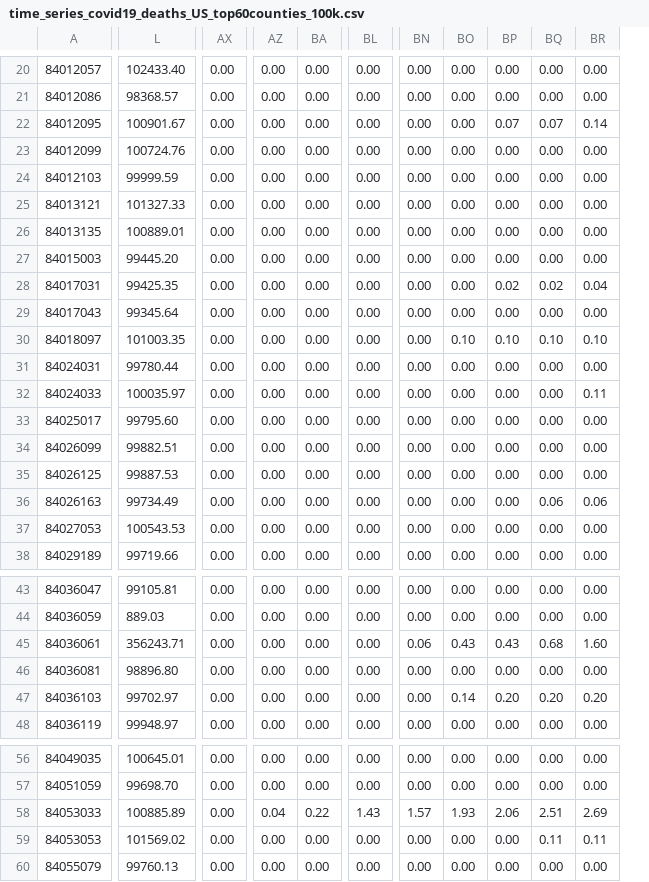
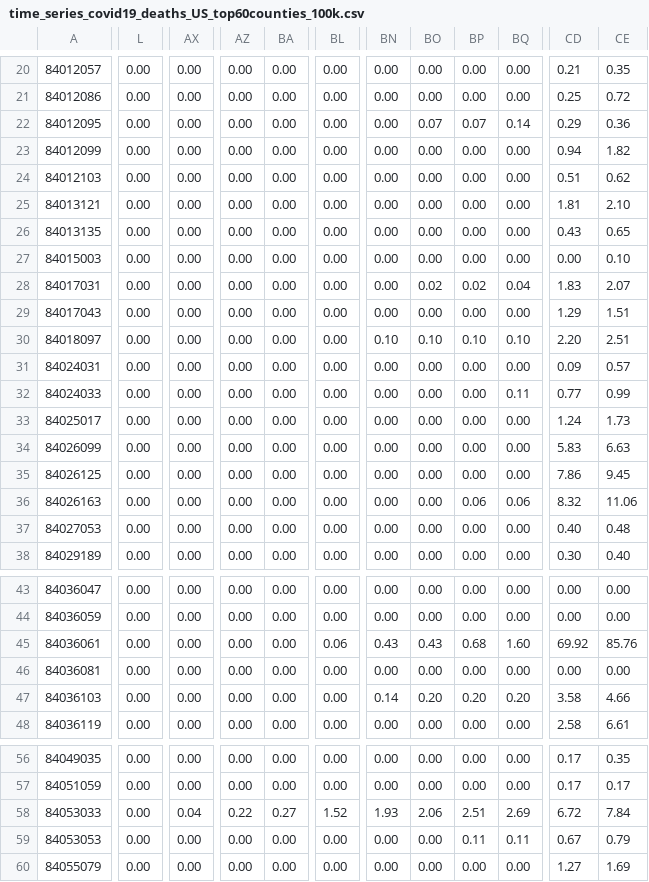
Before and after one commit to AlexHorovitz/covid-19-trends-per-100k, a CSV file: data/time_series_covid19_deaths_US_top60counties_100k.csv, drawn as a sheet; only a part is shown, gaps mark what is left out; removed rows and columns are numbered as before the commit, all else as after; the diff covers the shown part only; the diff names each change by its address in the sheet, - before the commit and + after, or states it on an @@ line.

```diff
--- a/data/time_series_covid19_deaths_US_top60counties_100k.csv
+++ b/data/time_series_covid19_deaths_US_top60counties_100k.csv
-column L, rows 20-38: 102433.40 | 98368.57 | 100901.67 | 100724.76 | 99999.59 | 101327.33 | 100889.01 | 99445.20 | 99425.35 | 99345.64 | 101003.35 | 99780.44 | 100035.97 | 99795.60 | 99882.51 | 99887.53 | 99734.49 | 100543.53 | 99719.66; rows 43-48: 99105.81 | 889.03 | 356243.71 | 98896.80 | 99702.97 | 99948.97; rows 56-60: 100645.01 | 99698.70 | 100885.89 | 101569.02 | 99760.13
+column L, rows 20-38: all 0.00; rows 43-48: all 0.00; rows 56-60: all 0.00
-column BR, rows 20-38: 0.00 | 0.00 | 0.14 | 0.00 | 0.00 | 0.00 | 0.00 | 0.00 | 0.04 | 0.00 | 0.10 | 0.00 | 0.11 | 0.00 | 0.00 | 0.00 | 0.06 | 0.00 | 0.00; rows 43-48: 0.00 | 0.00 | 1.60 | 0.00 | 0.20 | 0.00; rows 56-60: 0.00 | 0.00 | 2.69 | 0.11 | 0.00
+column CD, rows 20-38: 0.21 | 0.25 | 0.29 | 0.94 | 0.51 | 1.81 | 0.43 | 0.00 | 1.83 | 1.29 | 2.20 | 0.09 | 0.77 | 1.24 | 5.83 | 7.86 | 8.32 | 0.40 | 0.30; rows 43-48: 0.00 | 0.00 | 69.92 | 0.00 | 3.58 | 2.58; rows 56-60: 0.17 | 0.17 | 6.72 | 0.67 | 1.27
+column CE, rows 20-38: 0.35 | 0.72 | 0.36 | 1.82 | 0.62 | 2.10 | 0.65 | 0.10 | 2.07 | 1.51 | 2.51 | 0.57 | 0.99 | 1.73 | 6.63 | 9.45 | 11.06 | 0.48 | 0.40; rows 43-48: 0.00 | 0.00 | 85.76 | 0.00 | 4.66 | 6.61; rows 56-60: 0.35 | 0.17 | 7.84 | 0.79 | 1.69
-BO22: 0.00
+BO22: 0.07
-BQ22: 0.07
+BQ22: 0.14
-BO28: 0.00
+BO28: 0.02
-BQ28: 0.02
+BQ28: 0.04
-BN30: 0.00
+BN30: 0.10
-BQ32: 0.00
+BQ32: 0.11
-BP36: 0.00
+BP36: 0.06
-BL45: 0.00
+BL45: 0.06
-BN45: 0.06
+BN45: 0.43
-BP45: 0.43
+BP45: 0.68
-BQ45: 0.68
+BQ45: 1.60
-BN47: 0.00
+BN47: 0.14
-BO47: 0.14
+BO47: 0.20
-AX58: 0.00
+AX58: 0.04
-AZ58: 0.04
+AZ58: 0.22
-BA58: 0.22
+BA58: 0.27
-BL58: 1.43
+BL58: 1.52
-BN58: 1.57
+BN58: 1.93
-BO58: 1.93
+BO58: 2.06
-BP58: 2.06
+BP58: 2.51
-BQ58: 2.51
+BQ58: 2.69
-BP59: 0.00
+BP59: 0.11
```
Also changed, not shown: 37 edited cells elsewhere in this file, data/time_series_covid19_confirmed_US_top60counties_100k.csv, 2 other files.
